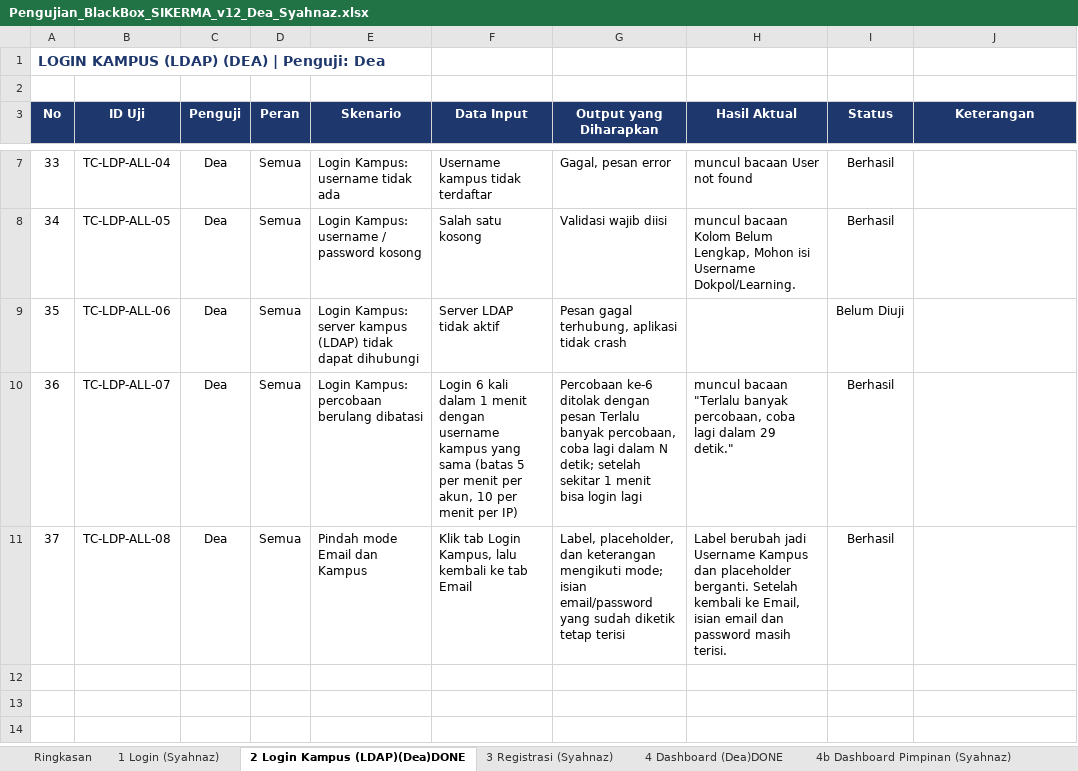
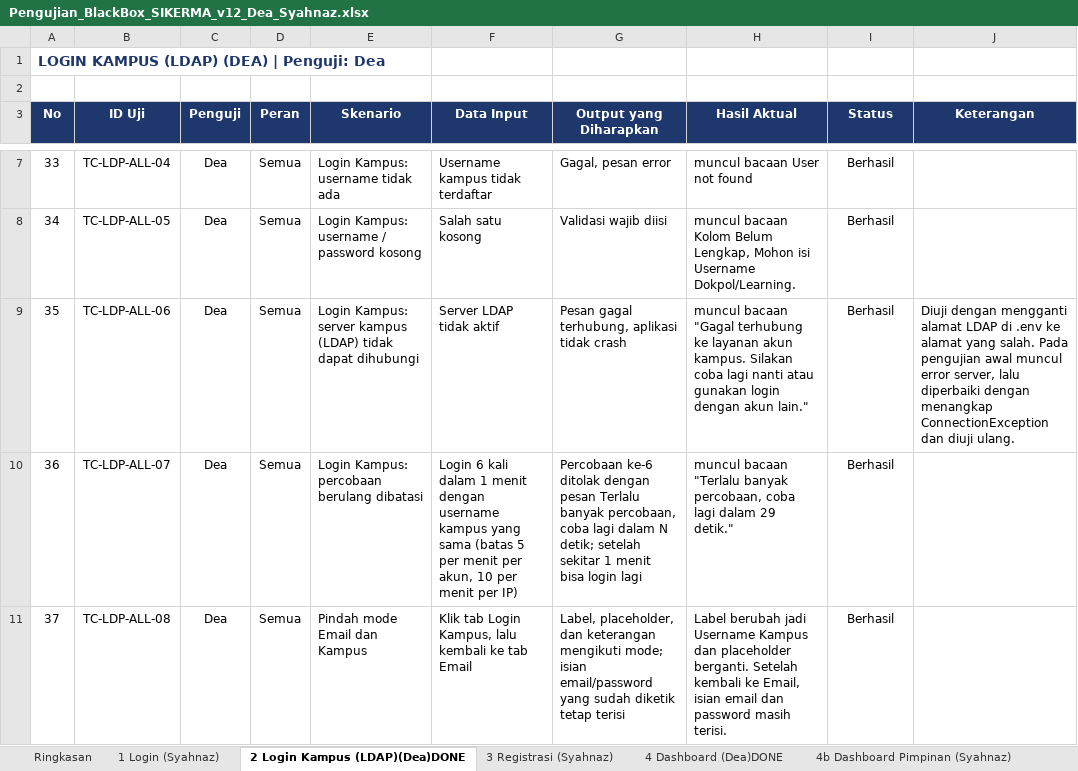
Before and after one commit to deaasnuari/sikerma-TA, an Excel workbook: Pengujian_BlackBox_SIKERMA_v12_Dea_Syahnaz.xlsx, sheet 2 Login Kampus (LDAP)(Dea)DONE, drawn as a sheet; only a part is shown, gaps mark what is left out; values as stored, in another font and other column widths than the file's, no borders; conditional formats not drawn; the diff names each change by its address in the sheet, - before the commit and + after, or states it on an @@ line.

Commit message:
update pengujian

```diff
--- a/Pengujian_BlackBox_SIKERMA_v12_Dea_Syahnaz.xlsx (sheet 2 Login Kampus (LDAP)(Dea)DONE)
+++ b/Pengujian_BlackBox_SIKERMA_v12_Dea_Syahnaz.xlsx (sheet 2 Login Kampus (LDAP)(Dea)DONE)
-H9 (Hasil Aktual): (empty)
+H9 (Hasil Aktual): muncul bacaan "Gagal terhubung ke layanan akun kampus. Silakan coba lagi nanti atau gunakan login dengan akun lain."
-I9 (Status): Belum Diuji
+I9 (Status): Berhasil
-J9 (Keterangan): (empty)
+J9 (Keterangan): Diuji dengan mengganti alamat LDAP di .env ke alamat yang salah. Pada pengujian awal muncul error server, lalu diperbaiki dengan menangkap ConnectionException dan diuji ulang.
```
Also changed, not shown: sheet Ringkasan, sheet 7 Status & Progres (Dea) DONE, sheet 6 Rekap Data & Monitoring (Dea), sheet 4 Dashboard (Dea)DONE, 17 other files.
